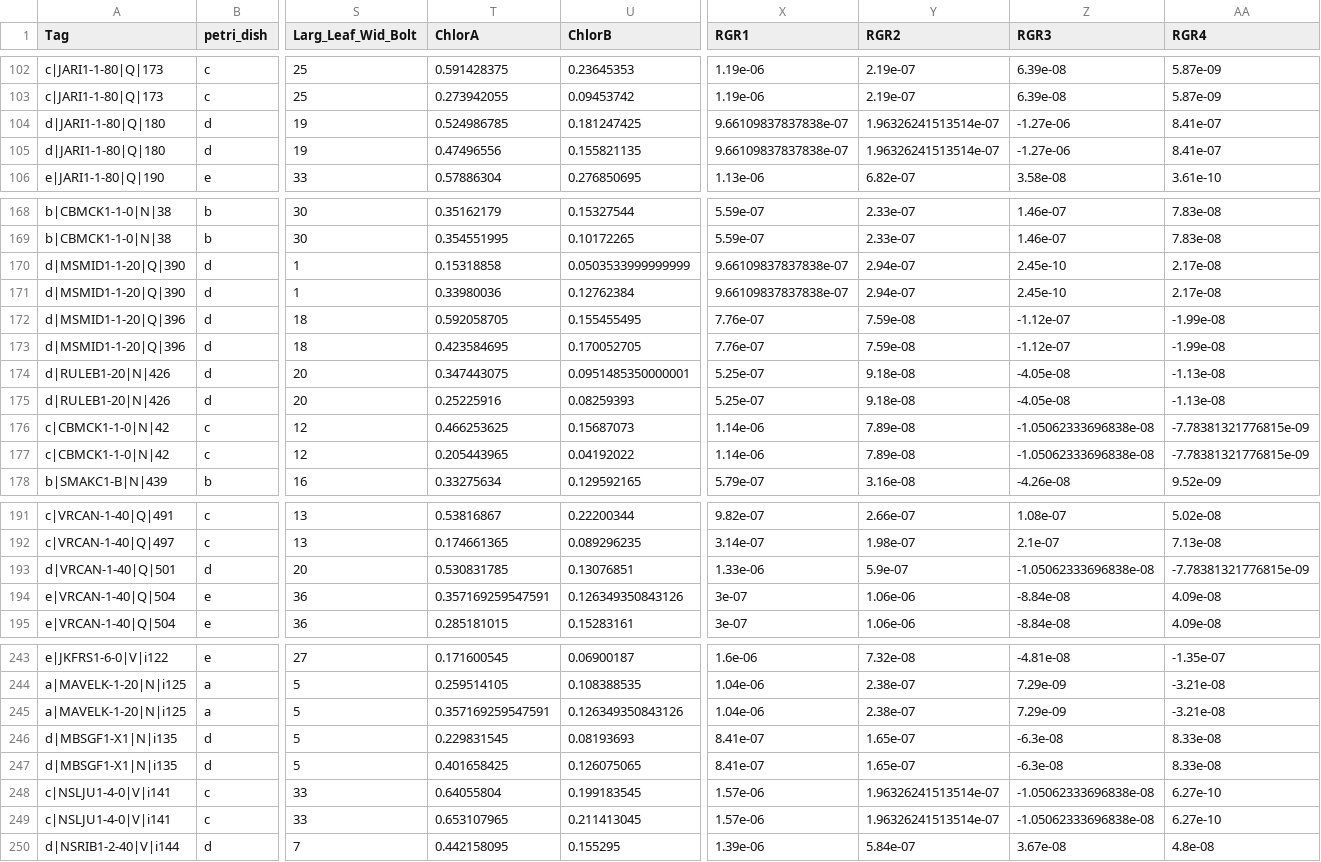
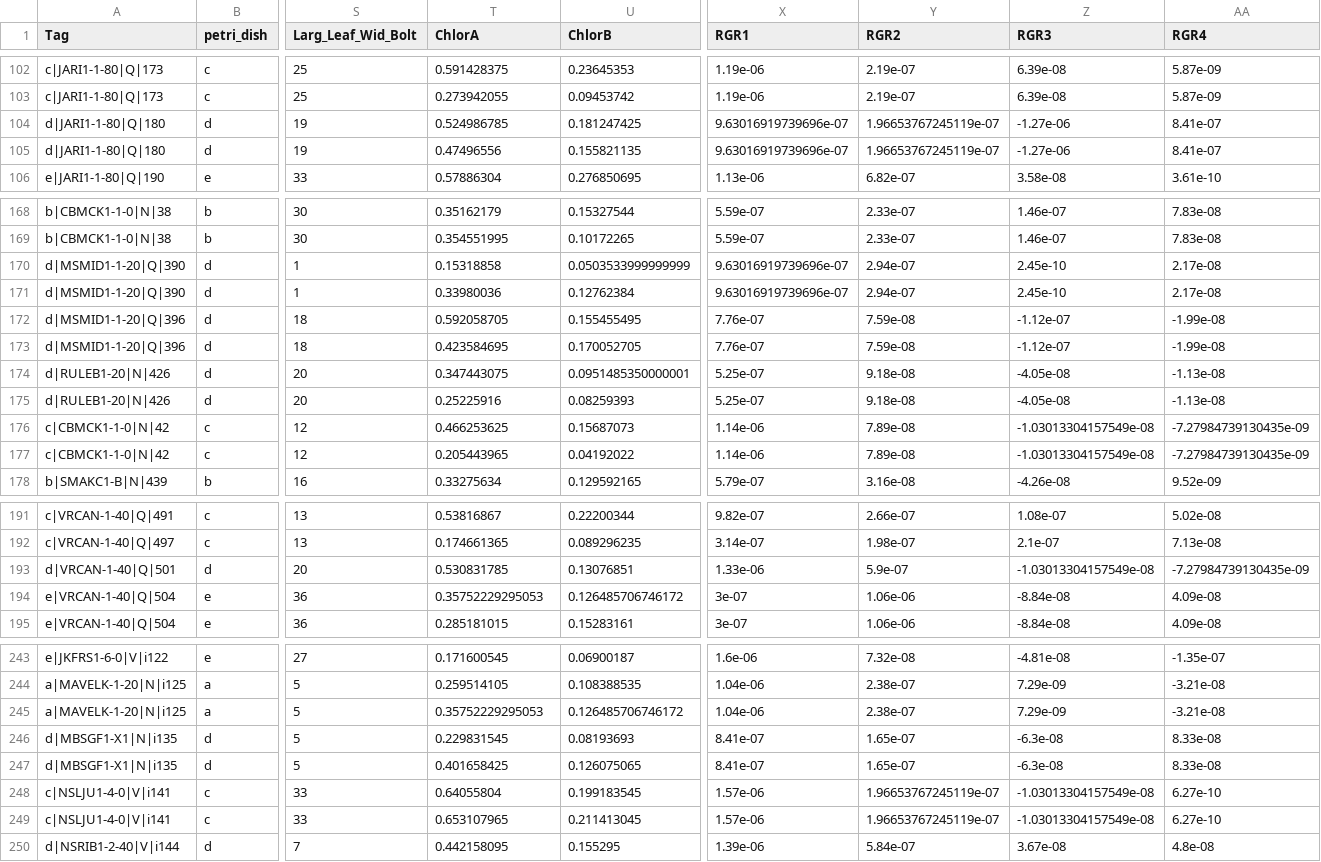
Before and after one commit to CEGriffin/432-Final-Project, a CSV file: raw_bolt_data.csv, drawn as a sheet; only a part is shown, gaps mark what is left out; the diff covers the shown part only; the diff names each change by its address in the sheet, - before the commit and + after, or states it on an @@ line.

```diff
--- a/raw_bolt_data.csv
+++ b/raw_bolt_data.csv
-X104:X105 (RGR1): 9.66109837837838e-07
+X104:X105 (RGR1): 9.63016919739696e-07
-Y104:Y105 (RGR2): 1.96326241513514e-07
+Y104:Y105 (RGR2): 1.96653767245119e-07
-X170:X171 (RGR1): 9.66109837837838e-07
+X170:X171 (RGR1): 9.63016919739696e-07
-Z176:Z177 (RGR3): -1.05062333696838e-08
+Z176:Z177 (RGR3): -1.03013304157549e-08
-AA176:AA177 (RGR4): -7.78381321776815e-09
+AA176:AA177 (RGR4): -7.27984739130435e-09
-Z193 (RGR3): -1.05062333696838e-08
+Z193 (RGR3): -1.03013304157549e-08
-AA193 (RGR4): -7.78381321776815e-09
+AA193 (RGR4): -7.27984739130435e-09
-T194 (ChlorA): 0.357169259547591
+T194 (ChlorA): 0.35752229295053
-U194 (ChlorB): 0.126349350843126
+U194 (ChlorB): 0.126485706746172
-T245 (ChlorA): 0.357169259547591
+T245 (ChlorA): 0.35752229295053
-U245 (ChlorB): 0.126349350843126
+U245 (ChlorB): 0.126485706746172
-Y248:Y249 (RGR2): 1.96326241513514e-07
+Y248:Y249 (RGR2): 1.96653767245119e-07
-Z248:Z249 (RGR3): -1.05062333696838e-08
+Z248:Z249 (RGR3): -1.03013304157549e-08
```
Also changed, not shown: 112 edited cells elsewhere in this file, normalized_bolt_data.csv, normalized_data.csv, 2 other files.
